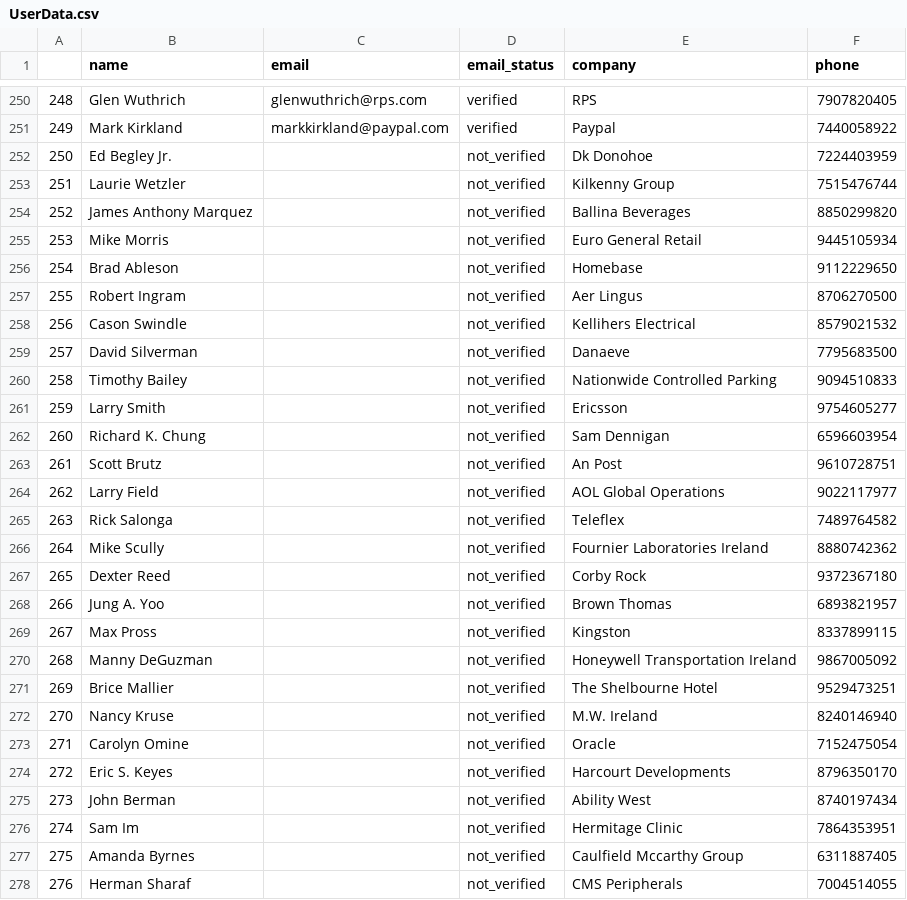
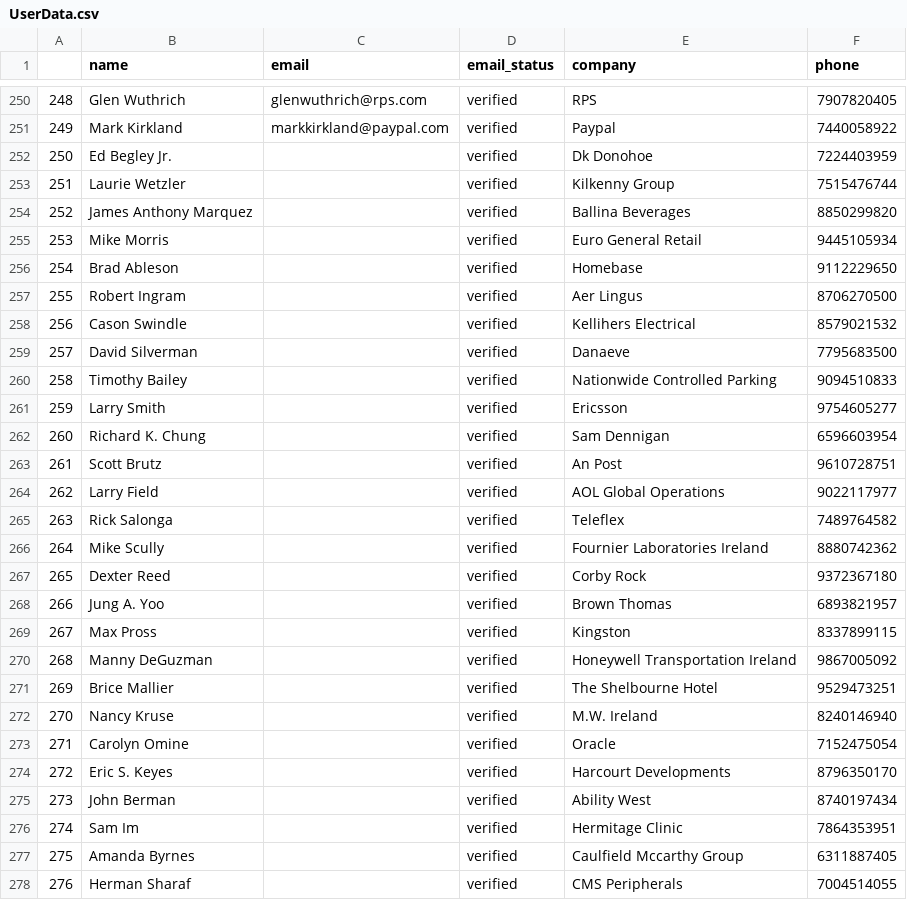
Before and after one commit to HarshitDalal/Aloha_Assisments, a CSV file: work on 20-01-2023/Files/UserData.csv, drawn as a sheet; only a part is shown, gaps mark what is left out; the diff covers the shown part only.

```diff
--- a/work on 20-01-2023/Files/UserData.csv
+++ b/work on 20-01-2023/Files/UserData.csv
@@ -251,28 +251,28 @@
 249,Mark Kirkland,markkirkland@paypal.com,verified,Paypal,7440058922
-250,Ed Begley Jr.,,not_verified,Dk Donohoe,7224403959
-251,Laurie Wetzler,,not_verified,Kilkenny Group,7515476744
-252,James Anthony Marquez,,not_verified,Ballina Beverages,8850299820
-253,Mike Morris,,not_verified,Euro General Retail,9445105934
-254,Brad Ableson,,not_verified,Homebase,9112229650
-255,Robert Ingram,,not_verified,Aer Lingus,8706270500
-256,Cason Swindle,,not_verified,Kellihers Electrical,8579021532
-257,David Silverman,,not_verified,Danaeve,7795683500
-258,Timothy Bailey,,not_verified,Nationwide Controlled Parking,9094510833
-259,Larry Smith,,not_verified,Ericsson,9754605277
-260,Richard K. Chung,,not_verified,Sam Dennigan,6596603954
-261,Scott Brutz,,not_verified,An Post,9610728751
-262,Larry Field,,not_verified,AOL Global Operations,9022117977
-263,Rick Salonga,,not_verified,Teleflex,7489764582
-264,Mike Scully,,not_verified,Fournier Laboratories Ireland,8880742362
-265,Dexter Reed,,not_verified,Corby Rock,9372367180
-266,Jung A. Yoo,,not_verified,Brown Thomas,6893821957
-267,Max Pross,,not_verified,Kingston,8337899115
-268,Manny DeGuzman,,not_verified,Honeywell Transportation Ireland,9867005092
-269,Brice Mallier,,not_verified,The Shelbourne Hotel,9529473251
-270,Nancy Kruse,,not_verified,M.W. Ireland,8240146940
-271,Carolyn Omine,,not_verified,Oracle,7152475054
-272,Eric S. Keyes,,not_verified,Harcourt Developments,8796350170
-273,John Berman,,not_verified,Ability West,8740197434
-274,Sam Im,,not_verified,Hermitage Clinic,7864353951
-275,Amanda Byrnes,,not_verified,Caulfield Mccarthy Group,6311887405
-276,Herman Sharaf,,not_verified,CMS Peripherals,7004514055
+250,Ed Begley Jr.,,verified,Dk Donohoe,7224403959
+251,Laurie Wetzler,,verified,Kilkenny Group,7515476744
+252,James Anthony Marquez,,verified,Ballina Beverages,8850299820
+253,Mike Morris,,verified,Euro General Retail,9445105934
+254,Brad Ableson,,verified,Homebase,9112229650
+255,Robert Ingram,,verified,Aer Lingus,8706270500
+256,Cason Swindle,,verified,Kellihers Electrical,8579021532
+257,David Silverman,,verified,Danaeve,7795683500
+258,Timothy Bailey,,verified,Nationwide Controlled Parking,9094510833
+259,Larry Smith,,verified,Ericsson,9754605277
+260,Richard K. Chung,,verified,Sam Dennigan,6596603954
+261,Scott Brutz,,verified,An Post,9610728751
+262,Larry Field,,verified,AOL Global Operations,9022117977
+263,Rick Salonga,,verified,Teleflex,7489764582
+264,Mike Scully,,verified,Fournier Laboratories Ireland,8880742362
+265,Dexter Reed,,verified,Corby Rock,9372367180
+266,Jung A. Yoo,,verified,Brown Thomas,6893821957
+267,Max Pross,,verified,Kingston,8337899115
+268,Manny DeGuzman,,verified,Honeywell Transportation Ireland,9867005092
+269,Brice Mallier,,verified,The Shelbourne Hotel,9529473251
+270,Nancy Kruse,,verified,M.W. Ireland,8240146940
+271,Carolyn Omine,,verified,Oracle,7152475054
+272,Eric S. Keyes,,verified,Harcourt Developments,8796350170
+273,John Berman,,verified,Ability West,8740197434
+274,Sam Im,,verified,Hermitage Clinic,7864353951
+275,Amanda Byrnes,,verified,Caulfield Mccarthy Group,6311887405
+276,Herman Sharaf,,verified,CMS Peripherals,7004514055
```
Also changed, not shown: 124 edited cells elsewhere in this file, 3 other files.
